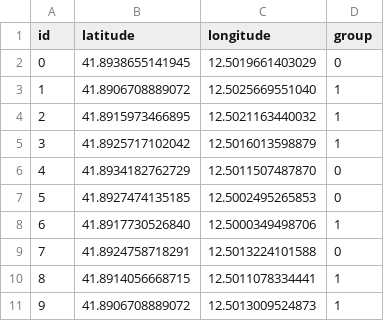
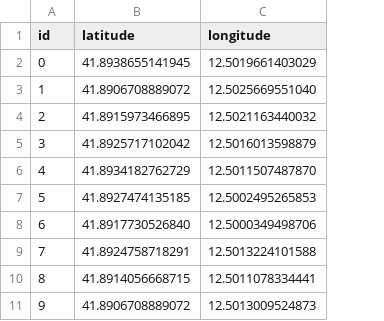
Before and after one commit to lorenzoloretucci/Impact_challenge, a CSV file: DATABASE/coords_groups.csv, drawn as a sheet; only a part is shown; the diff names each change by its address in the sheet, - before the commit and + after, or states it on an @@ line.

```diff
--- a/DATABASE/coords_groups.csv
+++ b/DATABASE/coords_groups.csv
-column D (group), rows 2-11: 0 | 1 | 1 | 1 | 0 | 0 | 1 | 0 | 1 | 1
```
Also changed, not shown: 2 other files.
